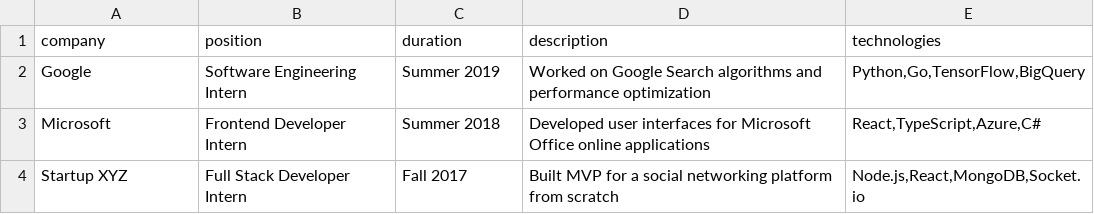
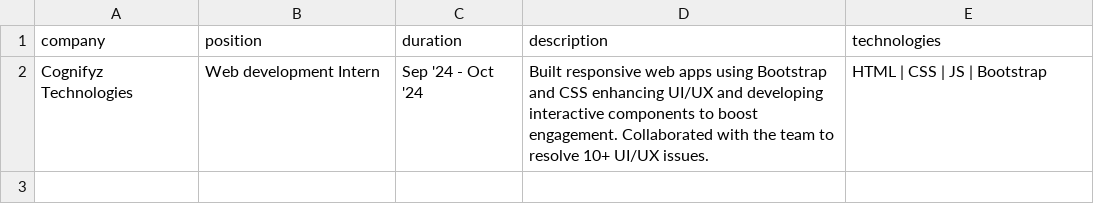
Before and after one commit to thanushshetty9353/moving-page-creator, a CSV file: src/data/internships.csv, drawn as a sheet.

Commit message:
about,footer,hero,navigation,internship

```diff
--- a/src/data/internships.csv
+++ b/src/data/internships.csv
@@ -1,4 +1,2 @@
 company,position,duration,description,technologies
-Google,"Software Engineering Intern","Summer 2019","Worked on Google Search algorithms and performance optimization","Python,Go,TensorFlow,BigQuery"
-Microsoft,"Frontend Developer Intern","Summer 2018","Developed user interfaces for Microsoft Office online applications","React,TypeScript,Azure,C#"
-Startup XYZ,"Full Stack Developer Intern","Fall 2017","Built MVP for a social networking platform from scratch","Node.js,React,MongoDB,Socket.io"
+Cognifyz Technologies,"Web development Intern","Sep '24 - Oct '24","Built responsive web apps using Bootstrap and CSS enhancing UI/UX and developing interactive components to boost engagement. Collaborated with the team to resolve 10+ UI/UX issues.","HTML | CSS | JS | Bootstrap"
```
Also changed, not shown: 4 other files.
